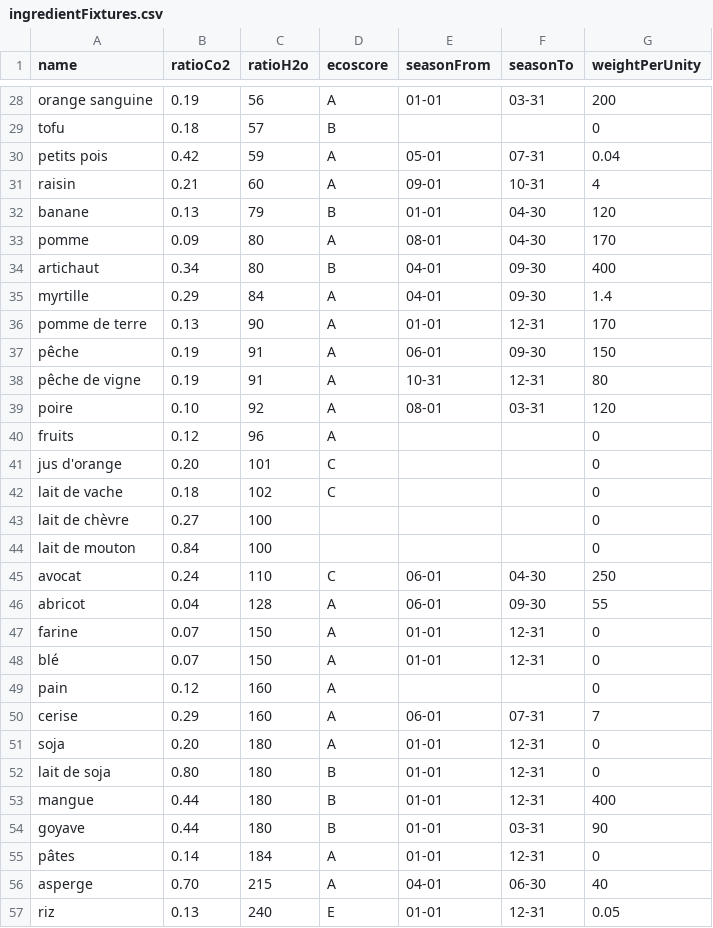
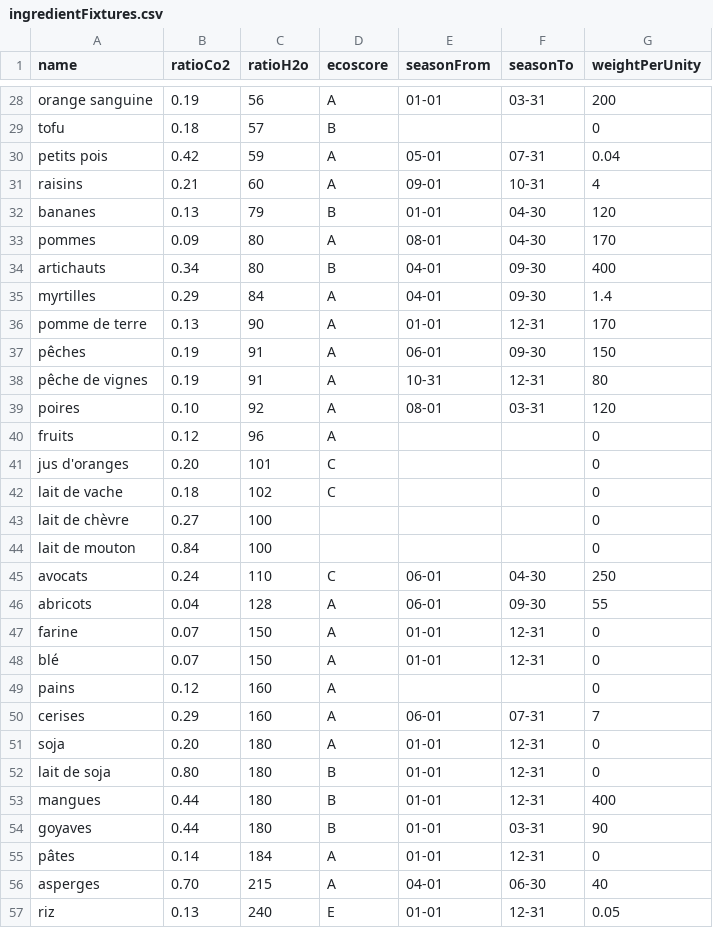
Before and after one commit to Team7-DonkeySchool/greeneat, a CSV file: apps/greeneatBack/src/DataFixtures/CSV/ingredientFixtures.csv, drawn as a sheet; only a part is shown, gaps mark what is left out; the diff covers the shown part only.

```diff
--- a/apps/greeneatBack/src/DataFixtures/CSV/ingredientFixtures.csv
+++ b/apps/greeneatBack/src/DataFixtures/CSV/ingredientFixtures.csv
@@ -30,13 +30,13 @@ tofu,0.18,57,B,,,0
 petits pois,0.42,59,A,05-01,07-31,0.04
-raisin,0.21,60,A,09-01,10-31,4
-banane,0.13,79,B,01-01,04-30,120
-pomme,0.09,80,A,08-01,04-30,170
-artichaut,0.34,80,B,04-01,09-30,400
-myrtille,0.29,84,A,04-01,09-30,1.4
+raisins,0.21,60,A,09-01,10-31,4
+bananes,0.13,79,B,01-01,04-30,120
+pommes,0.09,80,A,08-01,04-30,170
+artichauts,0.34,80,B,04-01,09-30,400
+myrtilles,0.29,84,A,04-01,09-30,1.4
 pomme de terre,0.13,90,A,01-01,12-31,170
-pêche,0.19,91,A,06-01,09-30,150
-pêche de vigne,0.19,91,A,10-31,12-31,80
-poire,0.10,92,A,08-01,03-31,120
+pêches,0.19,91,A,06-01,09-30,150
+pêche de vignes,0.19,91,A,10-31,12-31,80
+poires,0.10,92,A,08-01,03-31,120
 fruits,0.12,96,A,,,0
-jus d'orange,0.20,101,C,,,0
+jus d'oranges,0.20,101,C,,,0
 lait de vache,0.18,102,C,,,0
@@ -44,14 +44,14 @@ lait de chèvre,0.27,100,,,,0
 lait de mouton,0.84,100,,,,0
-avocat,0.24,110,C,06-01,04-30,250
-abricot,0.04,128,A,06-01,09-30,55
+avocats,0.24,110,C,06-01,04-30,250
+abricots,0.04,128,A,06-01,09-30,55
 farine,0.07,150,A,01-01,12-31,0
 blé,0.07,150,A,01-01,12-31,0
-pain,0.12,160,A,,,0
-cerise,0.29,160,A,06-01,07-31,7
+pains,0.12,160,A,,,0
+cerises,0.29,160,A,06-01,07-31,7
 soja,0.20,180,A,01-01,12-31,0
 lait de soja,0.80,180,B,01-01,12-31,0
-mangue,0.44,180,B,01-01,12-31,400
-goyave,0.44,180,B,01-01,03-31,90
+mangues,0.44,180,B,01-01,12-31,400
+goyaves,0.44,180,B,01-01,03-31,90
 pâtes,0.14,184,A,01-01,12-31,0
-asperge,0.70,215,A,04-01,06-30,40
+asperges,0.70,215,A,04-01,06-30,40
 riz,0.13,240,E,01-01,12-31,0.05
```
Also changed, not shown: 34 edited cells elsewhere in this file, 2 other files.
